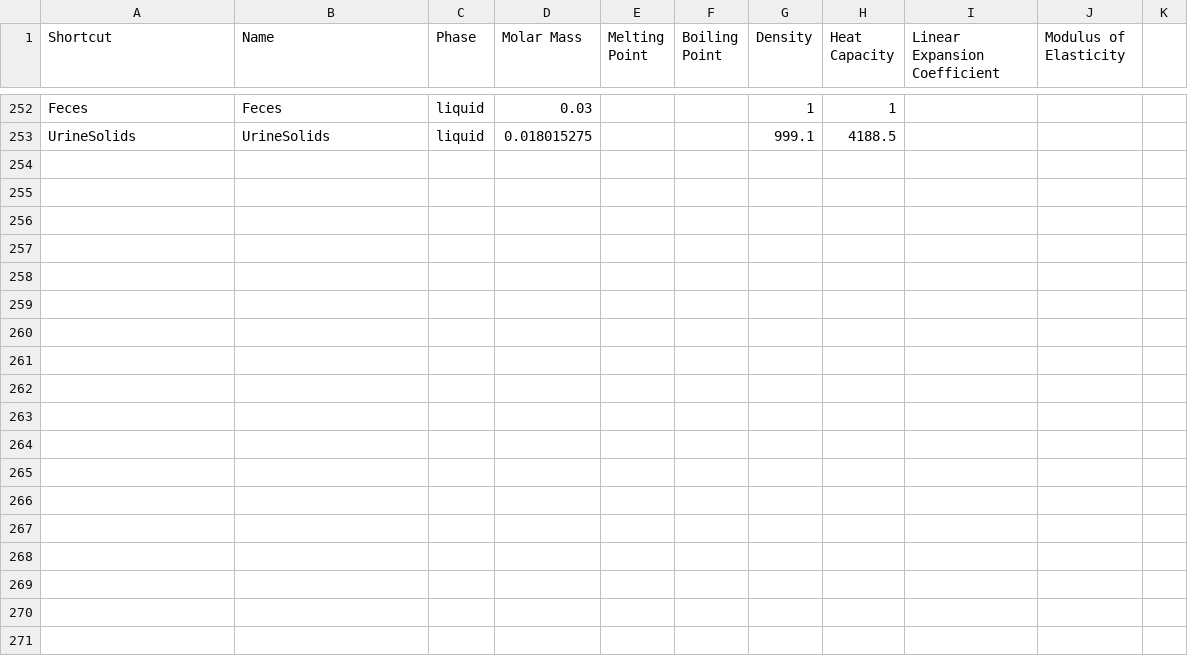
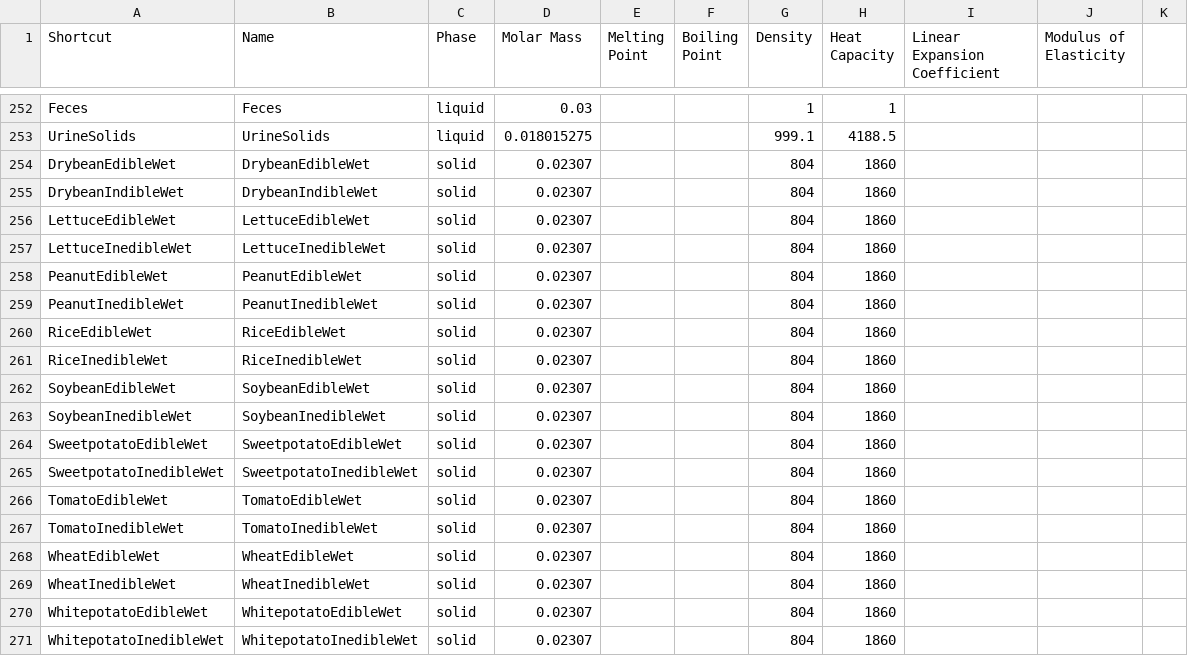
Before and after one commit to V-HAB/V-HAB, a CSV file: lib/+matterdata/MatterData.csv, drawn as a sheet; only a part is shown, gaps mark what is left out; the diff names each change by its address in the sheet, - before the commit and + after, or states it on an @@ line.

Commit message:
- added framework and parts of the greenhouse and setup files - started growth file - created data files for nutritional contents, next goal to fill them and read them into V-HAB - added values to matterdata (without altering existing entries) - created placeholder for new food class to do food related calculations in V-HAB, should be usable outside the plant module too, e.g. calculating nutritional contens of stored frozen food

```diff
--- a/lib/+matterdata/MatterData.csv
+++ b/lib/+matterdata/MatterData.csv
+row 254: DrybeanEdibleWet | DrybeanEdibleWet | solid | 0.02307 |  |  | 804 | 1860
+row 255: DrybeanIndibleWet | DrybeanIndibleWet | solid | 0.02307 |  |  | 804 | 1860
+row 256: LettuceEdibleWet | LettuceEdibleWet | solid | 0.02307 |  |  | 804 | 1860
+row 257: LettuceInedibleWet | LettuceInedibleWet | solid | 0.02307 |  |  | 804 | 1860
+row 258: PeanutEdibleWet | PeanutEdibleWet | solid | 0.02307 |  |  | 804 | 1860
+row 259: PeanutInedibleWet | PeanutInedibleWet | solid | 0.02307 |  |  | 804 | 1860
+row 260: RiceEdibleWet | RiceEdibleWet | solid | 0.02307 |  |  | 804 | 1860
+row 261: RiceInedibleWet | RiceInedibleWet | solid | 0.02307 |  |  | 804 | 1860
+row 262: SoybeanEdibleWet | SoybeanEdibleWet | solid | 0.02307 |  |  | 804 | 1860
+row 263: SoybeanInedibleWet | SoybeanInedibleWet | solid | 0.02307 |  |  | 804 | 1860
+row 264: SweetpotatoEdibleWet | SweetpotatoEdibleWet | solid | 0.02307 |  |  | 804 | 1860
+row 265: SweetpotatoInedibleWet | SweetpotatoInedibleWet | solid | 0.02307 |  |  | 804 | 1860
+row 266: TomatoEdibleWet | TomatoEdibleWet | solid | 0.02307 |  |  | 804 | 1860
+row 267: TomatoInedibleWet | TomatoInedibleWet | solid | 0.02307 |  |  | 804 | 1860
+row 268: WheatEdibleWet | WheatEdibleWet | solid | 0.02307 |  |  | 804 | 1860
+row 269: WheatInedibleWet | WheatInedibleWet | solid | 0.02307 |  |  | 804 | 1860
+row 270: WhitepotatoEdibleWet | WhitepotatoEdibleWet | solid | 0.02307 |  |  | 804 | 1860
+row 271: WhitepotatoInedibleWet | WhitepotatoInedibleWet | solid | 0.02307 |  |  | 804 | 1860
```
Also changed, not shown: 15 other files.
